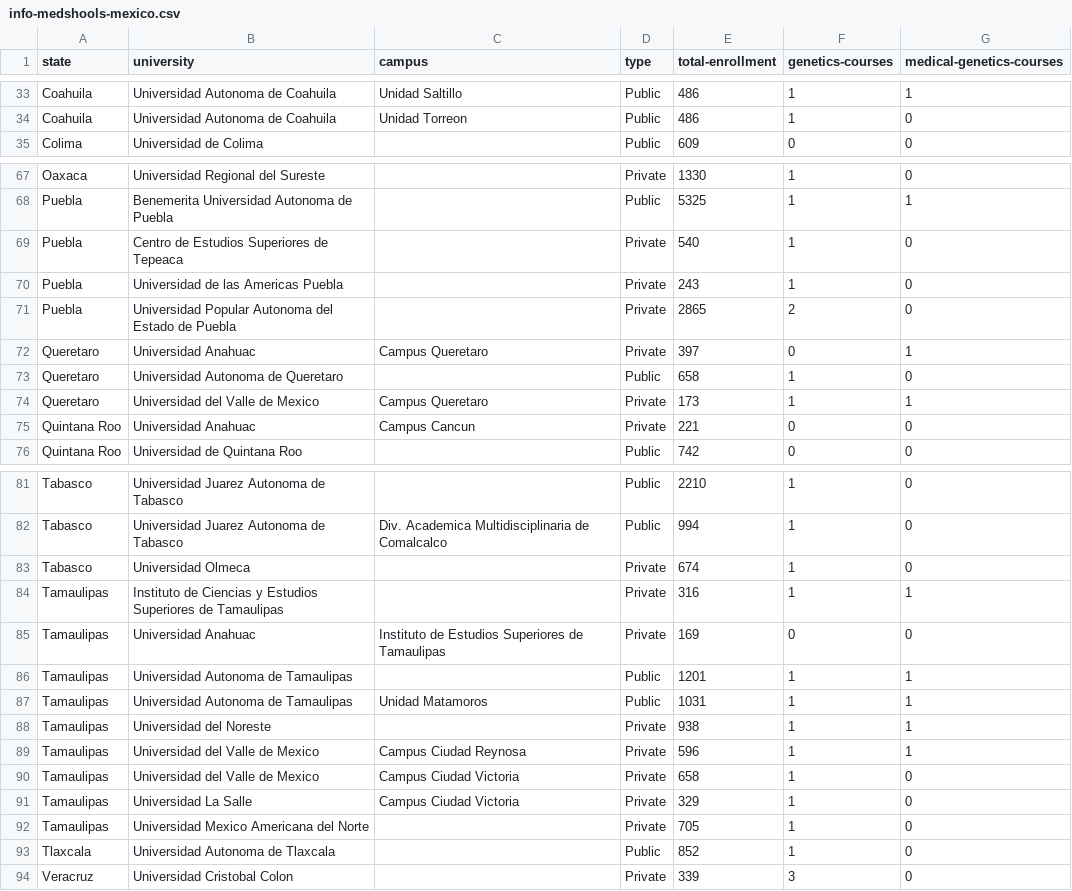
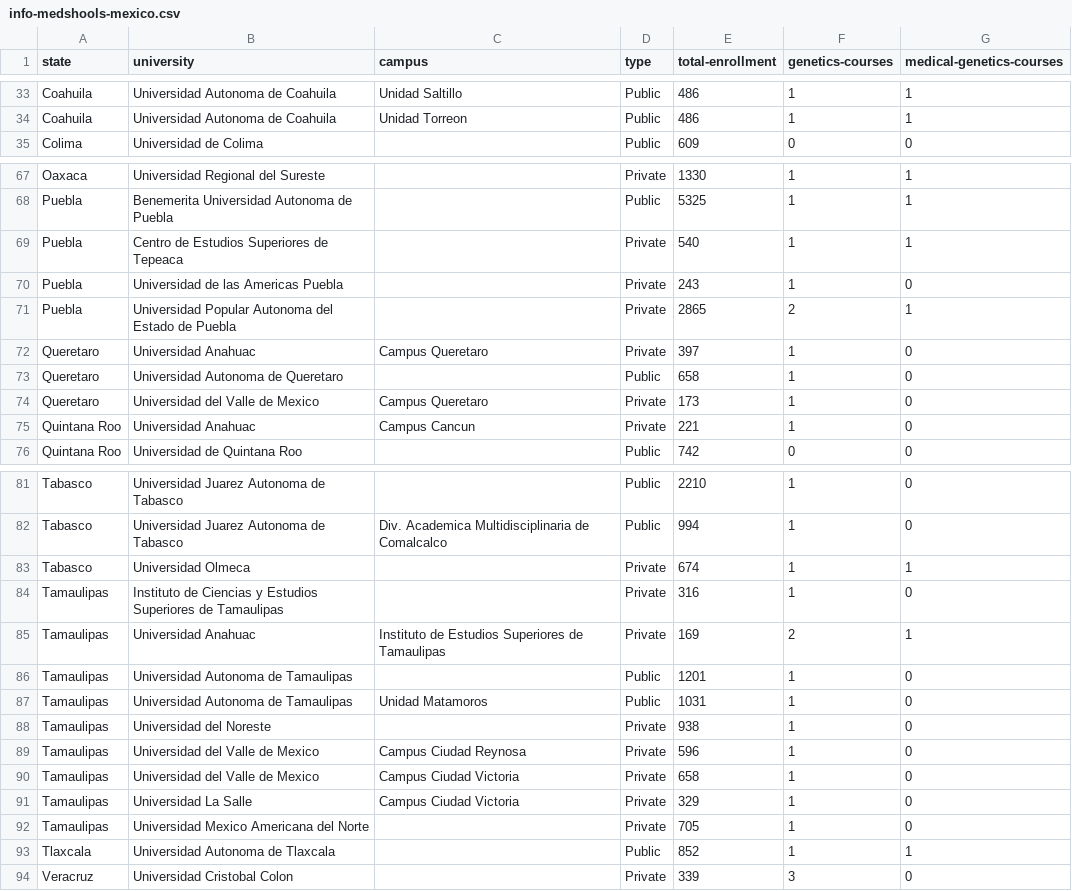
Before and after one commit to arturolp/HealthcareWorkforce, a CSV file: info-medshools-mexico.csv, drawn as a sheet; only a part is shown, gaps mark what is left out; the diff covers the shown part only; the diff names each change by its address in the sheet, - before the commit and + after, or states it on an @@ line.

```diff
--- a/info-medshools-mexico.csv
+++ b/info-medshools-mexico.csv
-G34 (medical-genetics-courses): 0
+G34 (medical-genetics-courses): 1
-G67 (medical-genetics-courses): 0
+G67 (medical-genetics-courses): 1
-G69 (medical-genetics-courses): 0
+G69 (medical-genetics-courses): 1
-G71 (medical-genetics-courses): 0
+G71 (medical-genetics-courses): 1
-F72 (genetics-courses): 0
+F72 (genetics-courses): 1
-G72 (medical-genetics-courses): 1
+G72 (medical-genetics-courses): 0
-G74 (medical-genetics-courses): 1
+G74 (medical-genetics-courses): 0
-F75 (genetics-courses): 0
+F75 (genetics-courses): 1
-G83 (medical-genetics-courses): 0
+G83 (medical-genetics-courses): 1
-G84 (medical-genetics-courses): 1
+G84 (medical-genetics-courses): 0
-F85 (genetics-courses): 0
+F85 (genetics-courses): 2
-G85 (medical-genetics-courses): 0
+G85 (medical-genetics-courses): 1
-G86:G89 (medical-genetics-courses): 1
+G86:G89 (medical-genetics-courses): 0
-G93 (medical-genetics-courses): 0
+G93 (medical-genetics-courses): 1
```
Also changed, not shown: 40 edited cells elsewhere in this file, 2 other files.
